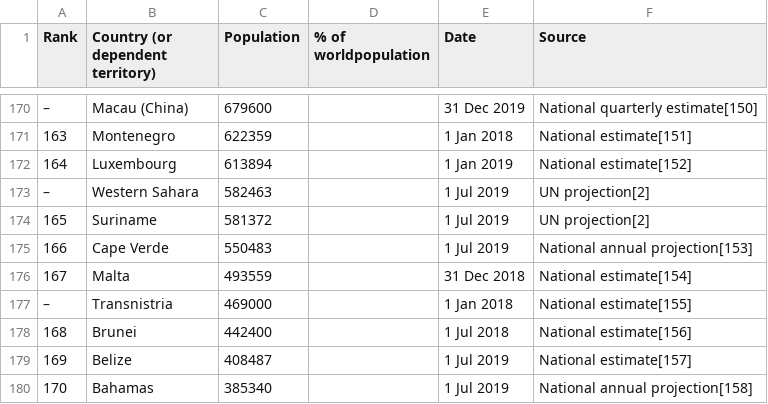
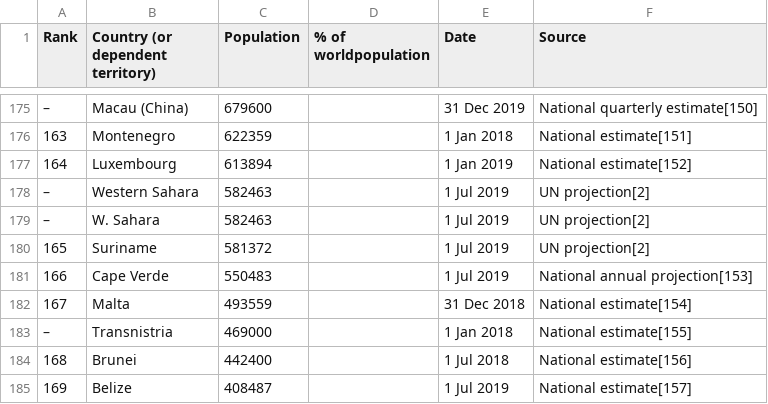
Before and after one commit to rben01/covid19, a CSV file: data/country_populations.csv, drawn as a sheet; only a part is shown, gaps mark what is left out; the shorter side is filled out with more unchanged rows; the diff covers the shown part only.

```diff
--- a/data/country_populations.csv
+++ b/data/country_populations.csv
@@ -173,2 +178,3 @@ Rank,Country (or dependent territory),Population,% of worldpopulation,Date,Sourc
 –,Western Sahara,582463,,1 Jul 2019,UN projection[2]
+–,W. Sahara,582463,,1 Jul 2019,UN projection[2]
 165,Suriname,581372,,1 Jul 2019,UN projection[2]
```
Also changed, not shown: 5 added rows elsewhere in this file, 10 other files.
